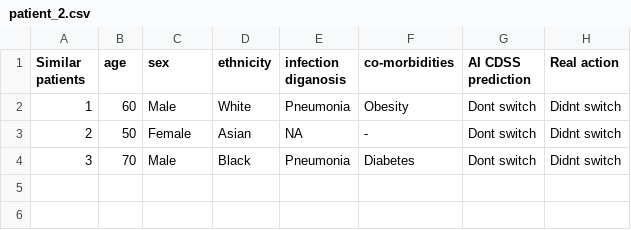
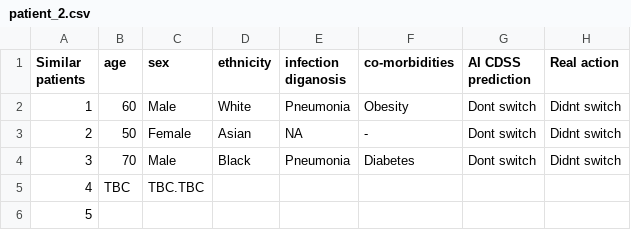
Before and after one commit to WilliamBolton/cdss_demo, a CSV file: cdss_1/csv/similar/patient_2.csv, drawn as a sheet; the diff names each change by its address in the sheet, - before the commit and + after, or states it on an @@ line.

```diff
--- a/cdss_1/csv/similar/patient_2.csv
+++ b/cdss_1/csv/similar/patient_2.csv
+row 5: 4 | TBC | TBC.TBC
+row 6: 5
```
Also changed, not shown: cdss_1/cdss_1/switch_results/patient_1_choices.csv, cdss_1/csv/vitals/patient_1.csv, 49 other files.
